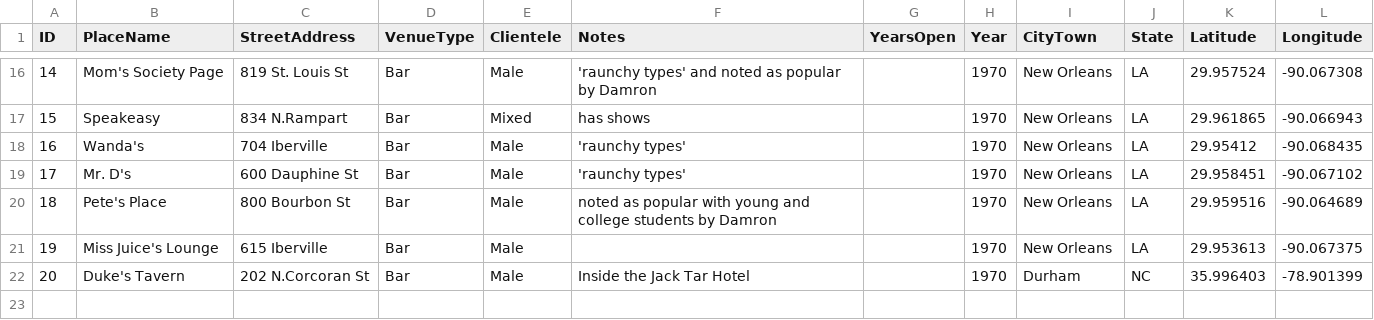
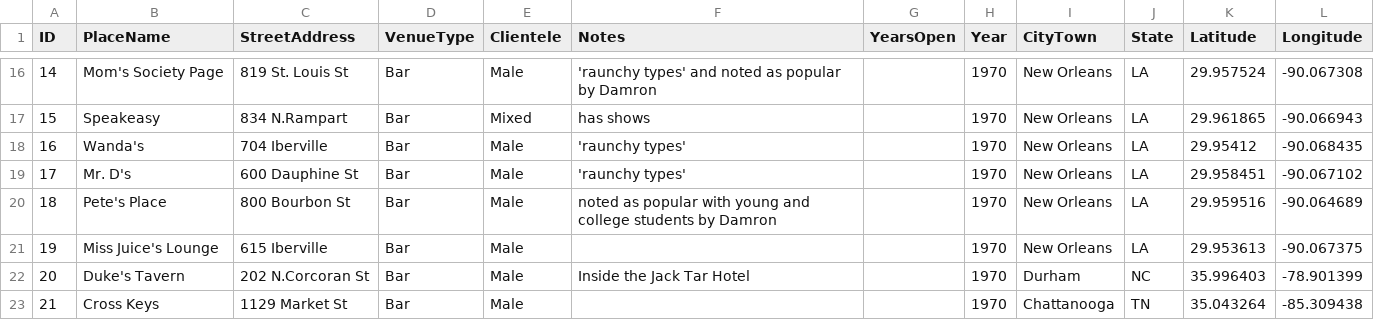
Before and after one commit to lk-345/Queer-Worldmaking, a CSV file: GeocodedDataset/Dataset_1970.csv, drawn as a sheet; only a part is shown, gaps mark what is left out; the diff names each change by its address in the sheet, - before the commit and + after, or states it on an @@ line.

Commit message:
Update Dataset_1970.csv

```diff
--- a/GeocodedDataset/Dataset_1970.csv
+++ b/GeocodedDataset/Dataset_1970.csv
+row 23: 21 | Cross Keys | 1129 Market St | Bar | Male |  |  | 1970 | Chattanooga | TN | 35.043264 | -85.309438
```
